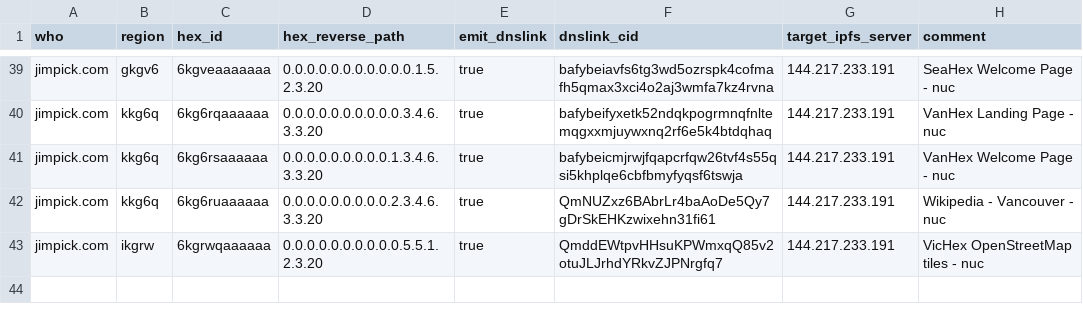
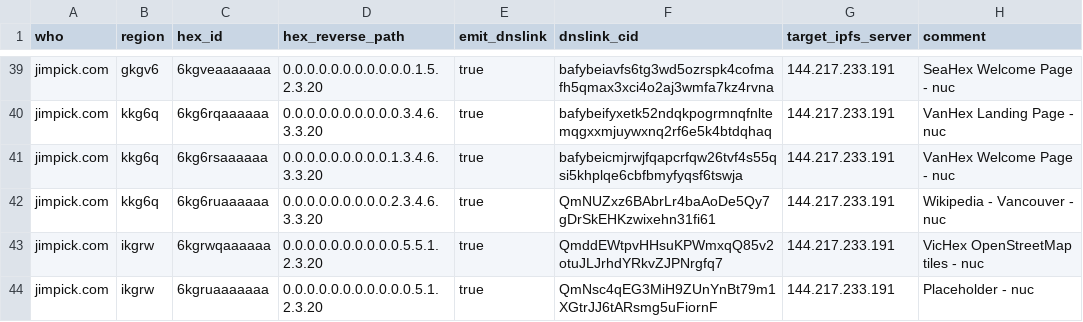
Before and after one commit to hexcamp/hexcamp-coredns-sites, a CSV file: jim.csv, drawn as a sheet; only a part is shown, gaps mark what is left out.

Commit message:
Add hex for placeholder CID

```diff
--- a/jim.csv
+++ b/jim.csv
@@ -43 +43,2 @@ jimpick.com,kkg6q,6kg6ruaaaaaa,0.0.0.0.0.0.0.0.0.2.3.4.6.3.3.20,true,QmNUZxz6BAb
 jimpick.com,ikgrw,6kgrwqaaaaaa,0.0.0.0.0.0.0.0.0.0.5.5.1.2.3.20,true,QmddEWtpvHHsuKPWmxqQ85v2otuJLJrhdYRkvZJPNrgfq7,144.217.233.191,VicHex OpenStreetMap tiles - nuc
+jimpick.com,ikgrw,6kgruaaaaaaa,0.0.0.0.0.0.0.0.0.0.0.5.1.2.3.20,true,QmNsc4qEG3MiH9ZUnYnBt79m1XGtrJJ6tARsmg5uFiornF,144.217.233.191,Placeholder - nuc
```
